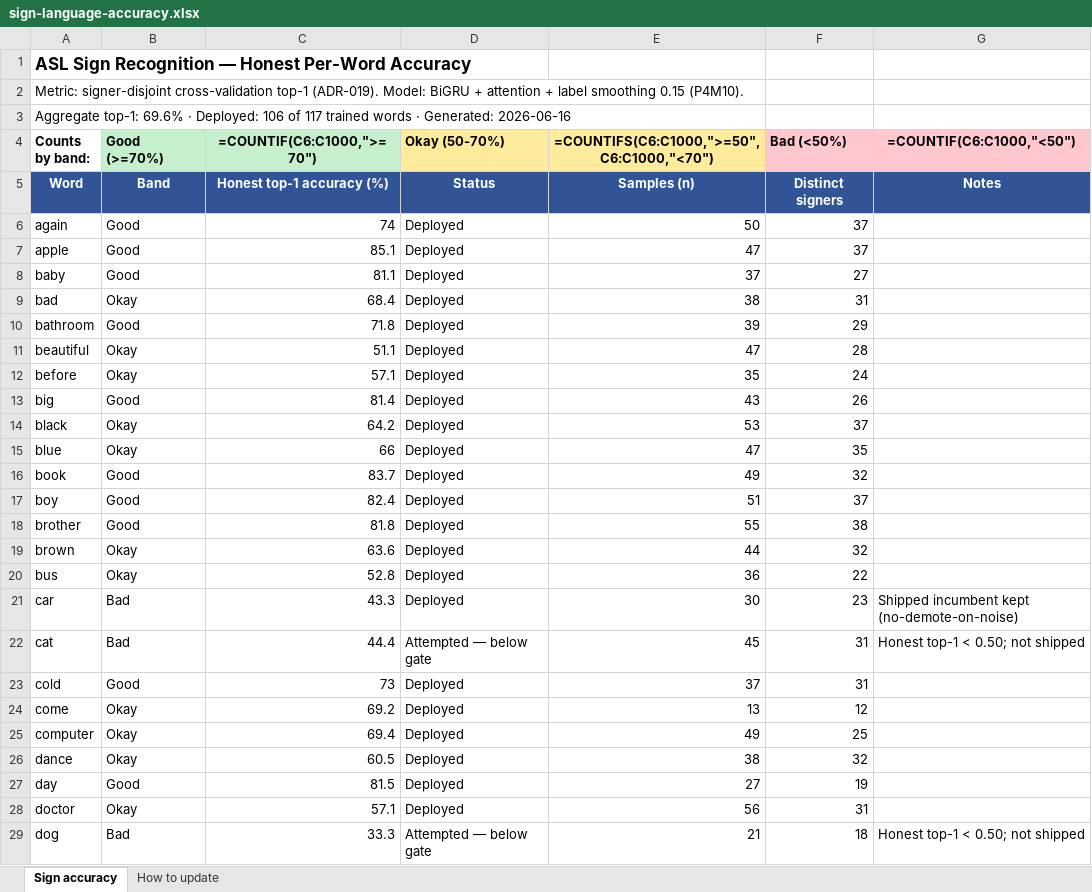
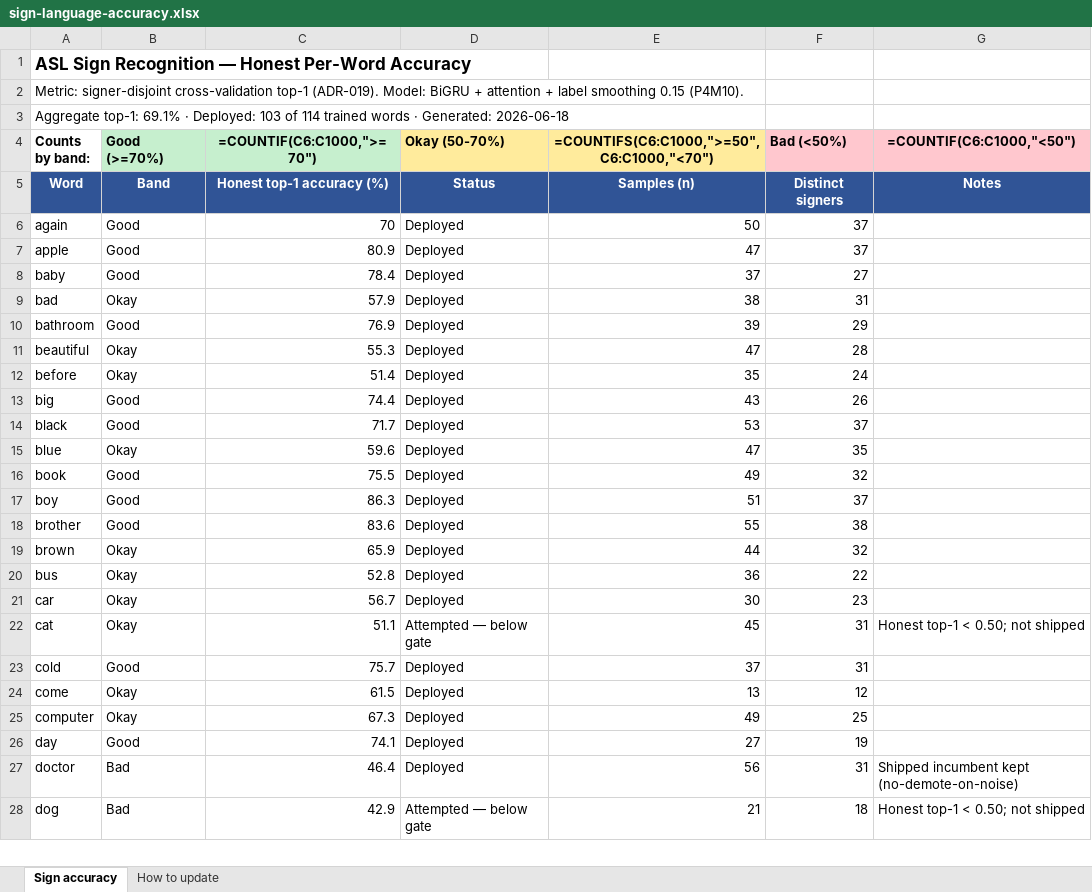
Before and after one commit to aakash-tir/sign-app-public, an Excel workbook: docs/sign-language-accuracy.xlsx, sheet Sign accuracy, drawn as a sheet; only a part is shown; values as stored, in another font and other column widths than the file's, no borders; formulas without a stored value are shown as written; conditional formats not drawn; removed rows and columns are numbered as before the commit, all else as after; the diff covers the shown part only; the diff names each change by its address in the sheet, - before the commit and + after, or states it on an @@ line.

```diff
--- a/docs/sign-language-accuracy.xlsx (sheet Sign accuracy)
+++ b/docs/sign-language-accuracy.xlsx (sheet Sign accuracy)
-A3 (Counts by band:): Aggregate top-1: 69.6% · Deployed: 106 of 117 trained words · Generated: 2026-06-16
+A3 (Counts by band:): Aggregate top-1: 69.1% · Deployed: 103 of 114 trained words · Generated: 2026-06-18
-C6 (=COUNTIF(C6:C1000,">=70")): 74
+C6 (=COUNTIF(C6:C1000,">=70")): 70
-C7 (=COUNTIF(C6:C1000,">=70")): 85.1
+C7 (=COUNTIF(C6:C1000,">=70")): 80.9
-C8 (=COUNTIF(C6:C1000,">=70")): 81.1
+C8 (=COUNTIF(C6:C1000,">=70")): 78.4
-C9 (=COUNTIF(C6:C1000,">=70")): 68.4
+C9 (=COUNTIF(C6:C1000,">=70")): 57.9
-C10 (=COUNTIF(C6:C1000,">=70")): 71.8
+C10 (=COUNTIF(C6:C1000,">=70")): 76.9
-C11 (=COUNTIF(C6:C1000,">=70")): 51.1
+C11 (=COUNTIF(C6:C1000,">=70")): 55.3
-C12 (=COUNTIF(C6:C1000,">=70")): 57.1
+C12 (=COUNTIF(C6:C1000,">=70")): 51.4
-C13 (=COUNTIF(C6:C1000,">=70")): 81.4
+C13 (=COUNTIF(C6:C1000,">=70")): 74.4
-B14 (Good (>=70%)): Okay
+B14 (Good (>=70%)): Good
-C14 (=COUNTIF(C6:C1000,">=70")): 64.2
+C14 (=COUNTIF(C6:C1000,">=70")): 71.7
-C15 (=COUNTIF(C6:C1000,">=70")): 66
+C15 (=COUNTIF(C6:C1000,">=70")): 59.6
-C16 (=COUNTIF(C6:C1000,">=70")): 83.7
+C16 (=COUNTIF(C6:C1000,">=70")): 75.5
-C17 (=COUNTIF(C6:C1000,">=70")): 82.4
+C17 (=COUNTIF(C6:C1000,">=70")): 86.3
-C18 (=COUNTIF(C6:C1000,">=70")): 81.8
+C18 (=COUNTIF(C6:C1000,">=70")): 83.6
-C19 (=COUNTIF(C6:C1000,">=70")): 63.6
+C19 (=COUNTIF(C6:C1000,">=70")): 65.9
-B21:B22 (Good (>=70%)): Bad
+B21:B22 (Good (>=70%)): Okay
-C21 (=COUNTIF(C6:C1000,">=70")): 43.3
+C21 (=COUNTIF(C6:C1000,">=70")): 56.7
-G21 (=COUNTIF(C6:C1000,"<50")): Shipped incumbent kept (no-demote-on-noise)
+G21 (=COUNTIF(C6:C1000,"<50")): (empty)
-C22 (=COUNTIF(C6:C1000,">=70")): 44.4
+C22 (=COUNTIF(C6:C1000,">=70")): 51.1
-C23 (=COUNTIF(C6:C1000,">=70")): 73
+C23 (=COUNTIF(C6:C1000,">=70")): 75.7
-C24 (=COUNTIF(C6:C1000,">=70")): 69.2
+C24 (=COUNTIF(C6:C1000,">=70")): 61.5
-C25 (=COUNTIF(C6:C1000,">=70")): 69.4
+C25 (=COUNTIF(C6:C1000,">=70")): 67.3
-row 26: dance | Okay | 60.5 | Deployed | 38 | 32
-C26 (=COUNTIF(C6:C1000,">=70")): 81.5
+C26 (=COUNTIF(C6:C1000,">=70")): 74.1
-B27 (Good (>=70%)): Okay
+B27 (Good (>=70%)): Bad
-C27 (=COUNTIF(C6:C1000,">=70")): 57.1
+C27 (=COUNTIF(C6:C1000,">=70")): 46.4
-G27 (=COUNTIF(C6:C1000,"<50")): (empty)
+G27 (=COUNTIF(C6:C1000,"<50")): Shipped incumbent kept (no-demote-on-noise)
-C28 (=COUNTIF(C6:C1000,">=70")): 33.3
+C28 (=COUNTIF(C6:C1000,">=70")): 42.9
```
Also changed, not shown: 2 removed rows and 104 edited cells elsewhere in this sheet, 12 other files.
